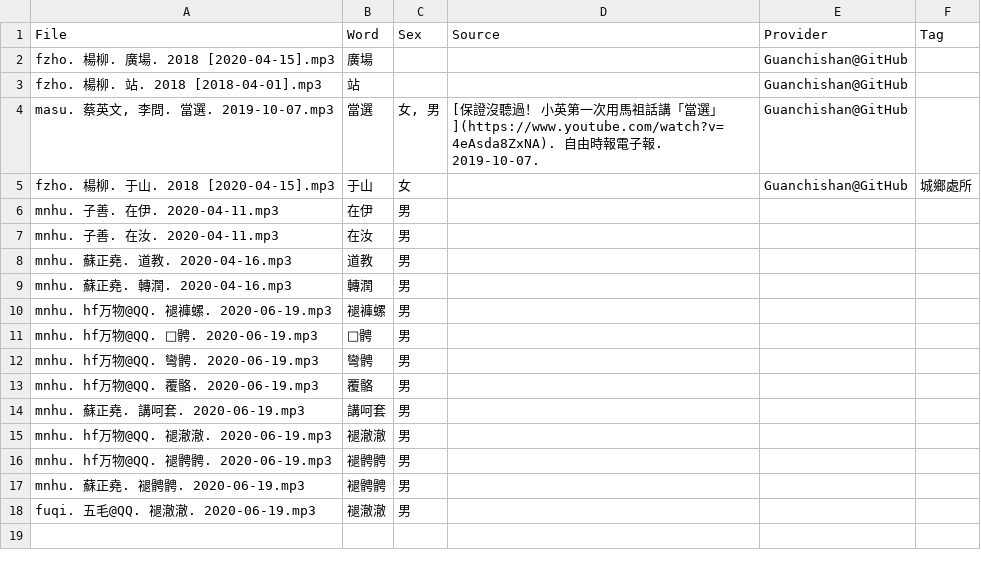
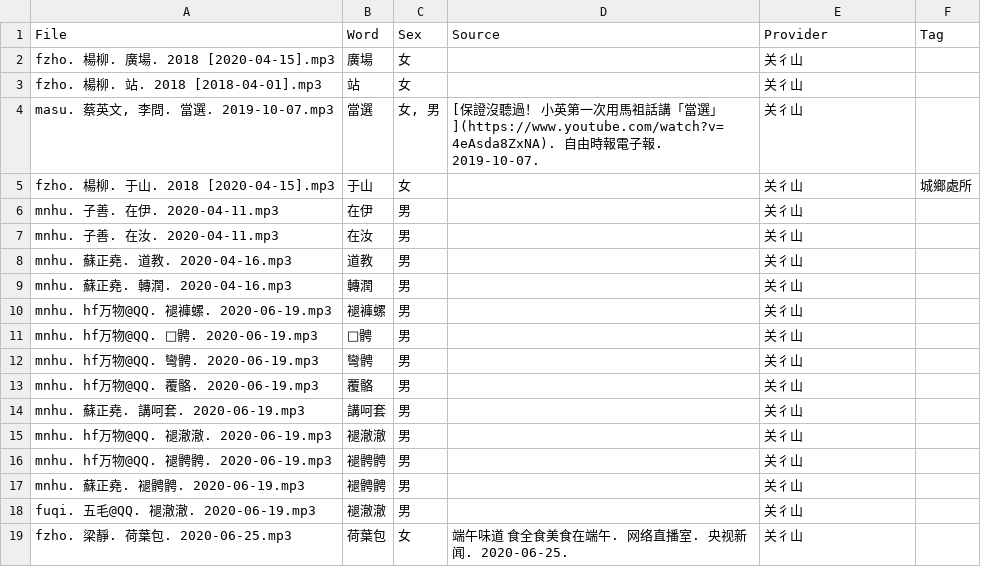
Before and after one commit to MindongLab/cdo-corpus, a TSV file: audio/Audio Prepared for Yng Dieng.tsv, drawn as a sheet.

```diff
--- a/audio/Audio Prepared for Yng Dieng.tsv
+++ b/audio/Audio Prepared for Yng Dieng.tsv
@@ -1,18 +1,19 @@
 File	Word	Sex	Source	Provider	Tag
-fzho. 楊柳. 廣場. 2018 [2020-04-15].mp3	廣場			Guanchishan@GitHub	
-fzho. 楊柳. 站. 2018 [2018-04-01].mp3	站			Guanchishan@GitHub	
-masu. 蔡英文, 李問. 當選. 2019-10-07.mp3	當選	女, 男	[保證沒聽過！ 小英第一次用馬祖話講「當選」](https://www.youtube.com/watch?v=4eAsda8ZxNA). 自由時報電子報. 2019-10-07.	Guanchishan@GitHub	
-fzho. 楊柳. 于山. 2018 [2020-04-15].mp3	于山	女		Guanchishan@GitHub	城鄉處所
-mnhu. 子善. 在伊. 2020-04-11.mp3	在伊	男			
-mnhu. 子善. 在汝. 2020-04-11.mp3	在汝	男			
-mnhu. 蘇正堯. 道教. 2020-04-16.mp3	道教	男			
-mnhu. 蘇正堯. 轉潤. 2020-04-16.mp3	轉潤	男			
-mnhu. hf万物@QQ. 褪褲螺. 2020-06-19.mp3	褪褲螺	男			
-mnhu. hf万物@QQ. 𤸫𩩍. 2020-06-19.mp3	𤸫𩩍	男	""	""	""
-mnhu. hf万物@QQ. 彎𩩍. 2020-06-19.mp3	彎𩩍	男	""	""	""
-mnhu. hf万物@QQ. 覆骼. 2020-06-19.mp3	覆骼	男	""	""	""
-mnhu. 蘇正堯. 講呵套. 2020-06-19.mp3	講呵套	男	""	""	""
-mnhu. hf万物@QQ. 褪澈澈. 2020-06-19.mp3	褪澈澈	男	""	""	""
-mnhu. hf万物@QQ. 褪𩩍𩩍. 2020-06-19.mp3	褪𩩍𩩍	男	""	""	""
-mnhu. 蘇正堯. 褪𩩍𩩍. 2020-06-19.mp3	褪𩩍𩩍	男	""	""	""
-fuqi. 五毛@QQ. 褪澈澈. 2020-06-19.mp3	褪澈澈	男	""	""	""
+fzho. 楊柳. 廣場. 2018 [2020-04-15].mp3	廣場	女		关彳山	
+fzho. 楊柳. 站. 2018 [2018-04-01].mp3	站	女		关彳山	
+masu. 蔡英文, 李問. 當選. 2019-10-07.mp3	當選	女, 男	[保證沒聽過！ 小英第一次用馬祖話講「當選」](https://www.youtube.com/watch?v=4eAsda8ZxNA). 自由時報電子報. 2019-10-07.	关彳山	
+fzho. 楊柳. 于山. 2018 [2020-04-15].mp3	于山	女		关彳山	城鄉處所
+mnhu. 子善. 在伊. 2020-04-11.mp3	在伊	男		关彳山	
+mnhu. 子善. 在汝. 2020-04-11.mp3	在汝	男		关彳山	
+mnhu. 蘇正堯. 道教. 2020-04-16.mp3	道教	男		关彳山	
+mnhu. 蘇正堯. 轉潤. 2020-04-16.mp3	轉潤	男		关彳山	
+mnhu. hf万物@QQ. 褪褲螺. 2020-06-19.mp3	褪褲螺	男		关彳山	
+mnhu. hf万物@QQ. 𤸫𩩍. 2020-06-19.mp3	𤸫𩩍	男		关彳山	
+mnhu. hf万物@QQ. 彎𩩍. 2020-06-19.mp3	彎𩩍	男		关彳山	
+mnhu. hf万物@QQ. 覆骼. 2020-06-19.mp3	覆骼	男		关彳山	
+mnhu. 蘇正堯. 講呵套. 2020-06-19.mp3	講呵套	男		关彳山	
+mnhu. hf万物@QQ. 褪澈澈. 2020-06-19.mp3	褪澈澈	男		关彳山	
+mnhu. hf万物@QQ. 褪𩩍𩩍. 2020-06-19.mp3	褪𩩍𩩍	男		关彳山	
+mnhu. 蘇正堯. 褪𩩍𩩍. 2020-06-19.mp3	褪𩩍𩩍	男		关彳山	
+fuqi. 五毛@QQ. 褪澈澈. 2020-06-19.mp3	褪澈澈	男		关彳山	
+fzho. 梁靜. 荷葉包. 2020-06-25.mp3	荷葉包	女	端午味道 食全食美食在端午. 网络直播室. 央视新闻. 2020-06-25.	关彳山	""
```
Also changed, not shown: 2 other files.
